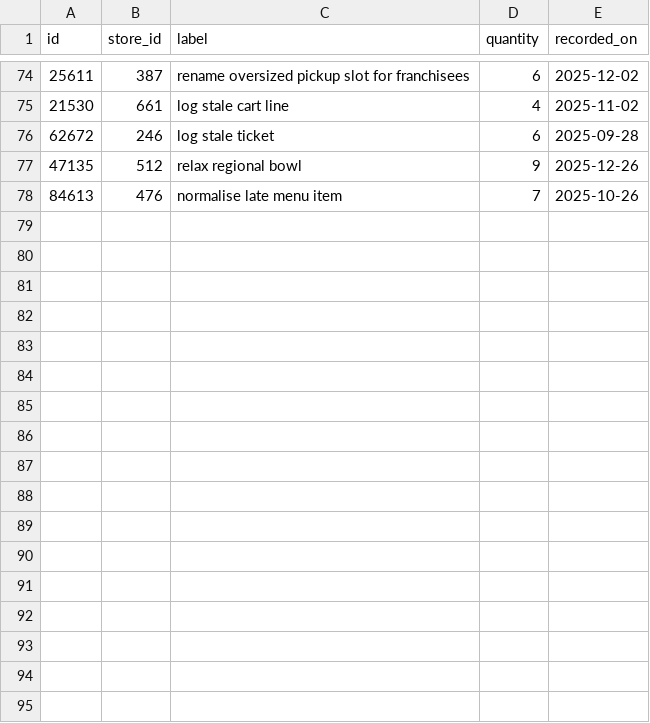
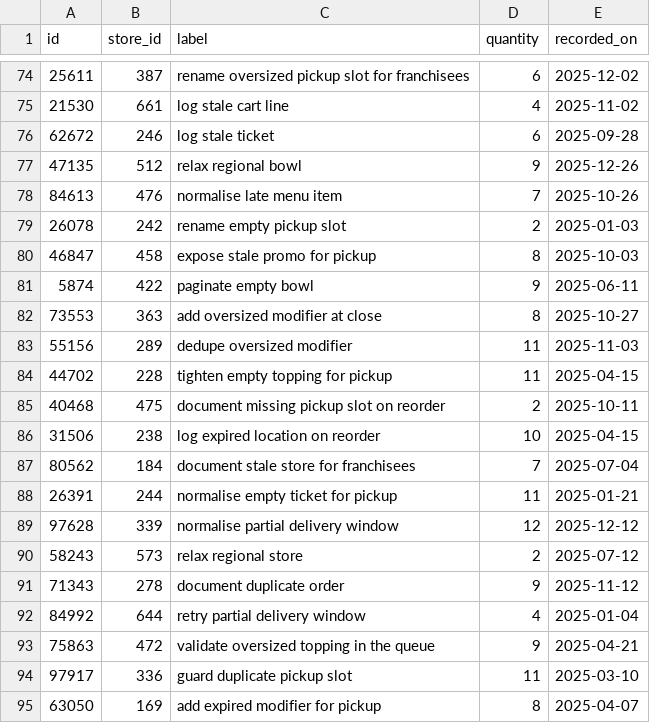
Before and after one commit to wwtdigital/copperpot-pricing-pipeline, a CSV file: seeds/generated/seeds_rows.csv, drawn as a sheet; only a part is shown, gaps mark what is left out; the diff names each change by its address in the sheet, - before the commit and + after, or states it on an @@ line.

Commit message:
misc

```diff
--- a/seeds/generated/seeds_rows.csv
+++ b/seeds/generated/seeds_rows.csv
+row 79: 26078 | 242 | rename empty pickup slot | 2 | 2025-01-03
+row 80: 46847 | 458 | expose stale promo for pickup | 8 | 2025-10-03
+row 81: 5874 | 422 | paginate empty bowl | 9 | 2025-06-11
+row 82: 73553 | 363 | add oversized modifier at close | 8 | 2025-10-27
+row 83: 55156 | 289 | dedupe oversized modifier | 11 | 2025-11-03
+row 84: 44702 | 228 | tighten empty topping for pickup | 11 | 2025-04-15
+row 85: 40468 | 475 | document missing pickup slot on reorder | 2 | 2025-10-11
+row 86: 31506 | 238 | log expired location on reorder | 10 | 2025-04-15
+row 87: 80562 | 184 | document stale store for franchisees | 7 | 2025-07-04
+row 88: 26391 | 244 | normalise empty ticket for pickup | 11 | 2025-01-21
+row 89: 97628 | 339 | normalise partial delivery window | 12 | 2025-12-12
+row 90: 58243 | 573 | relax regional store | 2 | 2025-07-12
+row 91: 71343 | 278 | document duplicate order | 9 | 2025-11-12
+row 92: 84992 | 644 | retry partial delivery window | 4 | 2025-01-04
+row 93: 75863 | 472 | validate oversized topping in the queue | 9 | 2025-04-21
+row 94: 97917 | 336 | guard duplicate pickup slot | 11 | 2025-03-10
+row 95: 63050 | 169 | add expired modifier for pickup | 8 | 2025-04-07
```
